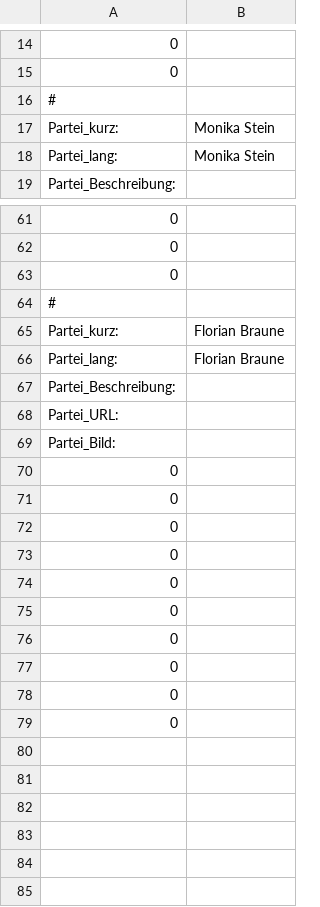
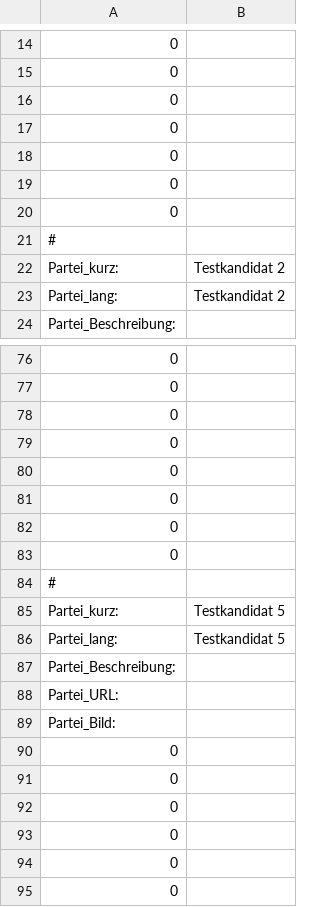
Before and after one commit to VCD-Suedbaden/fr-ob26-mobilomat, a CSV file: data/Kandidierende.csv, drawn as a sheet; only a part is shown, gaps mark what is left out; the shorter side is filled out with more unchanged rows; addresses are those after the commit; the diff covers the shown part only; the diff names each change by its address in the sheet, - before the commit and + after, or states it on an @@ line.

```diff
--- a/data/Kandidierende.csv
+++ b/data/Kandidierende.csv
+row 16: 0
+row 17: 0
+row 18: 0
+row 19: 0
+row 20: 0
-B22:B23: Monika Stein
+B22:B23: Testkandidat 2
+row 79: 0
+row 80: 0
+row 81: 0
+row 82: 0
+row 83: 0
-B85:B86: Florian Braune
+B85:B86: Testkandidat 5
+row 90: 0
+row 91: 0
+row 92: 0
+row 93: 0
+row 94: 0
```
Also changed, not shown: 10 added rows and 6 edited cells elsewhere in this file, data/Fragen.csv, 11 other files.
